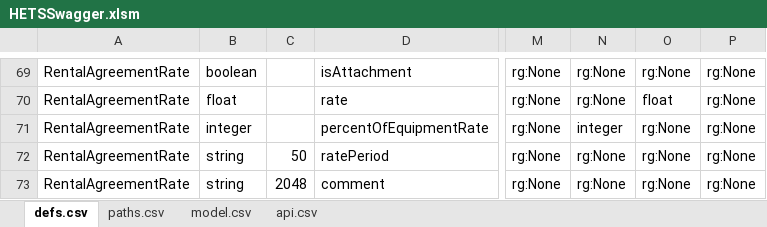
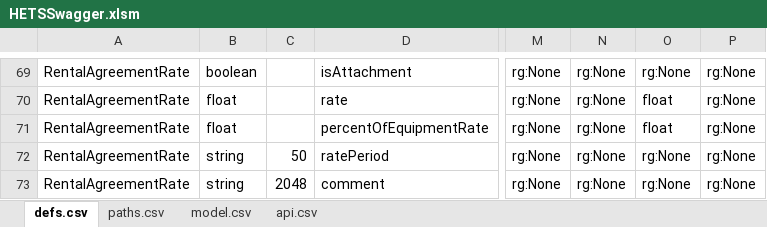
Before and after one commit to bcgov/hets, an Excel workbook: APISpec/in/HETSSwagger.xlsm, sheet defs.csv, drawn as a sheet; only a part is shown, gaps mark what is left out; values as stored, in another font and other column widths than the file's, no borders; table styles not drawn; the diff names each change by its address in the sheet, - before the commit and + after, or states it on an @@ line.

Commit message:
HETS-484 - Change percentOfEquipmentRate field to float (rental agreement rate)

```diff
--- a/APISpec/in/HETSSwagger.xlsm (sheet defs.csv)
+++ b/APISpec/in/HETSSwagger.xlsm (sheet defs.csv)
-B71: integer
+B71: float
-N71: integer
+N71: rg:None
-O71: rg:None
+O71: float
```
Also changed, not shown: 3 other files.
